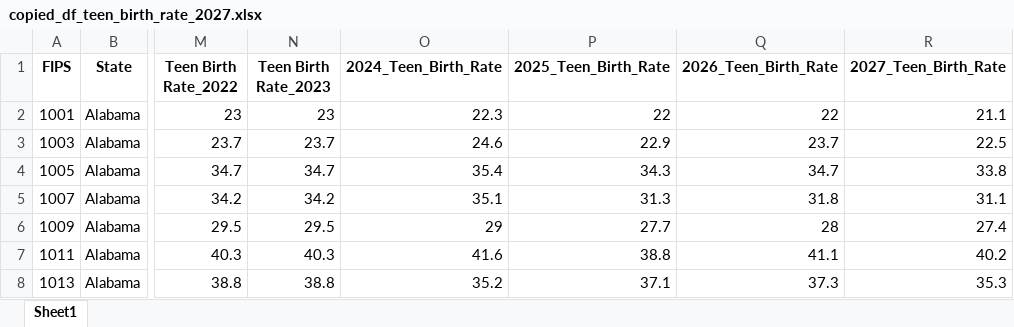
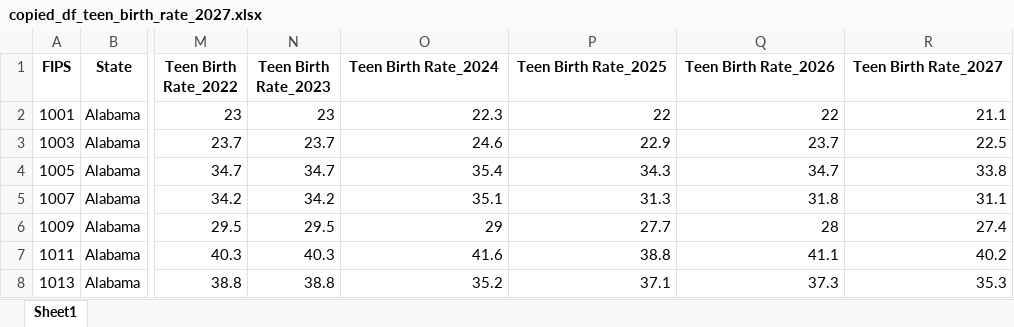
Before and after one commit to gusibis/module_24, an Excel workbook: output_directory_path/copied_df_teen_birth_rate_2027.xlsx, sheet Sheet1, drawn as a sheet; only a part is shown, gaps mark what is left out; values as stored, in another font and other column widths than the file's, no borders; the diff names each change by its address in the sheet, - before the commit and + after, or states it on an @@ line.

```diff
--- a/output_directory_path/copied_df_teen_birth_rate_2027.xlsx (sheet Sheet1)
+++ b/output_directory_path/copied_df_teen_birth_rate_2027.xlsx (sheet Sheet1)
-O1: 2024_Teen_Birth_Rate
+O1: Teen Birth Rate_2024
-P1: 2025_Teen_Birth_Rate
+P1: Teen Birth Rate_2025
-Q1: 2026_Teen_Birth_Rate
+Q1: Teen Birth Rate_2026
-R1: 2027_Teen_Birth_Rate
+R1: Teen Birth Rate_2027
```
Also changed, not shown: output_directory_path/copied_df_teen_birth_rate_2024.xlsx, output_directory_path/copied_df_teen_birth_rate_2025.xlsx, 19 other files.
